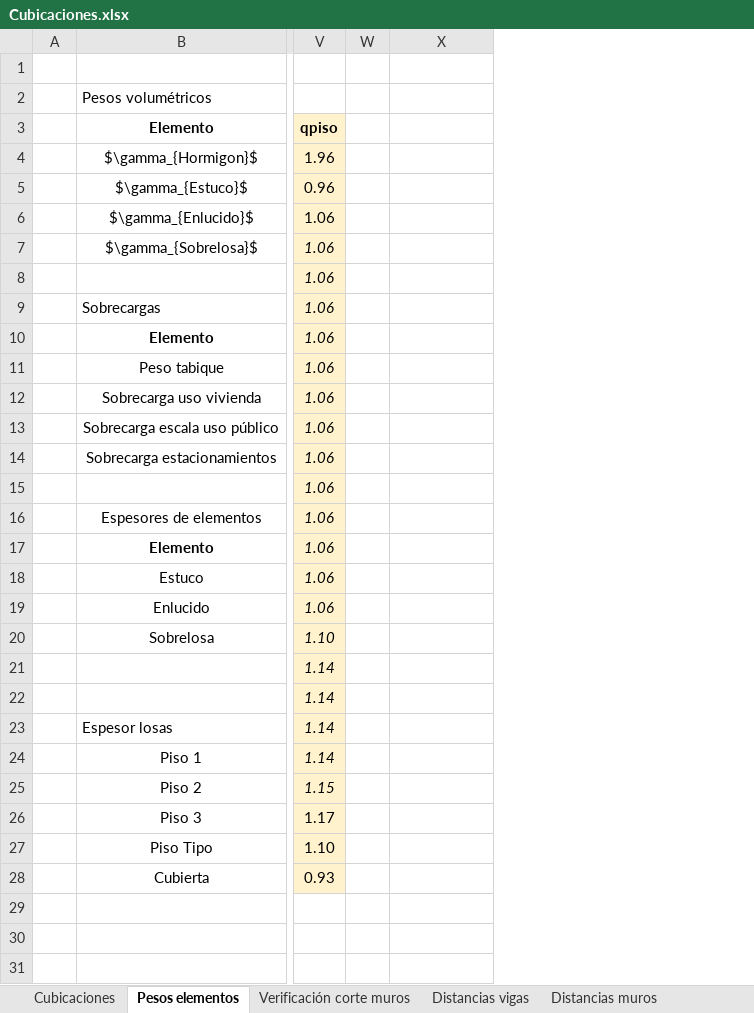
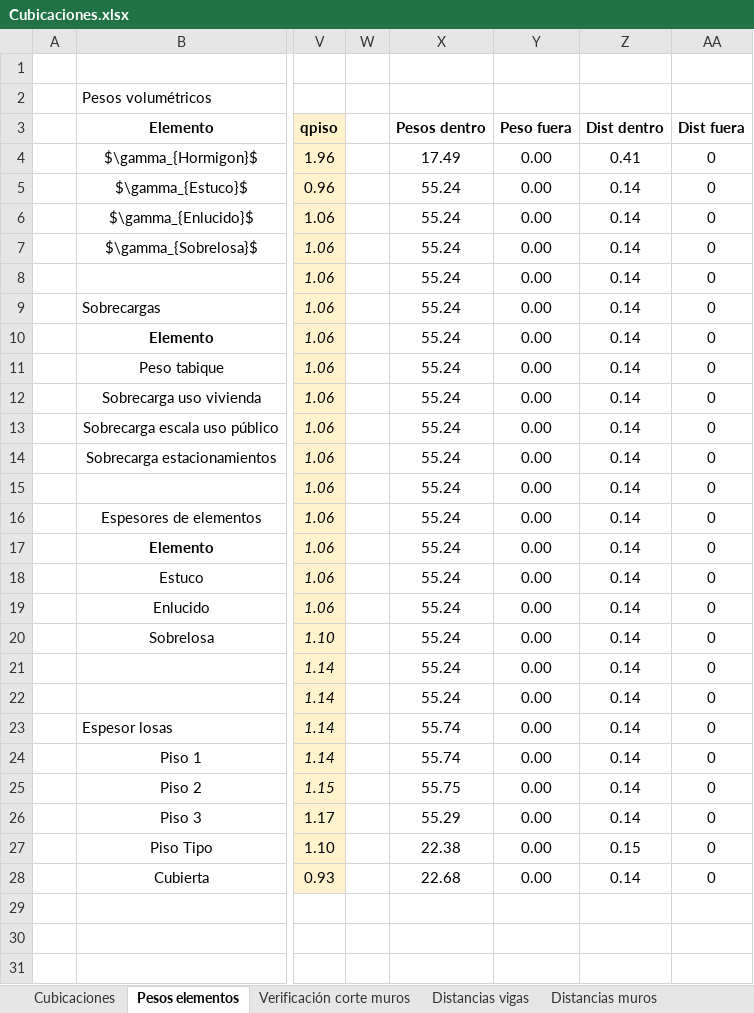
Before and after one commit to ppizarror/proyecto-CI5206, an Excel workbook: Tarea 03/Cubicaciones.xlsx, sheet Pesos elementos, drawn as a sheet; only a part is shown, gaps mark what is left out; values as stored, in another font and other column widths than the file's, no borders; the diff names each change by its address in the sheet, - before the commit and + after, or states it on an @@ line.

Commit message:
Crea excel resultados

```diff
--- a/Tarea 03/Cubicaciones.xlsx (sheet Pesos elementos)
+++ b/Tarea 03/Cubicaciones.xlsx (sheet Pesos elementos)
+column Y (Peso fuera), rows 4-28: all 0.00
+column Z (Dist dentro), rows 4-28: 0.41 | 0.14 | 0.14 | 0.14 | 0.14 | 0.14 | 0.14 | 0.14 | 0.14 | 0.14 | 0.14 | 0.14 | 0.14 | 0.14 | 0.14 | 0.14 | 0.14 | 0.14 | 0.14 | 0.14 | 0.14 | 0.14 | 0.14 | 0.15 | 0.14
+column AA (Dist fuera), rows 4-28: all 0
-X3: (empty)
+X3: Pesos dentro
-X4 (Pesos dentro): (empty)
+X4 (Pesos dentro): 17.49
-X5:X22 (Pesos dentro): (empty)
+X5:X22 (Pesos dentro): 55.24
-X23:X24 (Pesos dentro): (empty)
+X23:X24 (Pesos dentro): 55.74
-X25 (Pesos dentro): (empty)
+X25 (Pesos dentro): 55.75
-X26 (Pesos dentro): (empty)
+X26 (Pesos dentro): 55.29
-X27 (Pesos dentro): (empty)
+X27 (Pesos dentro): 22.38
-X28 (Pesos dentro): (empty)
+X28 (Pesos dentro): 22.68
```
Also changed, not shown: 2 other files.
